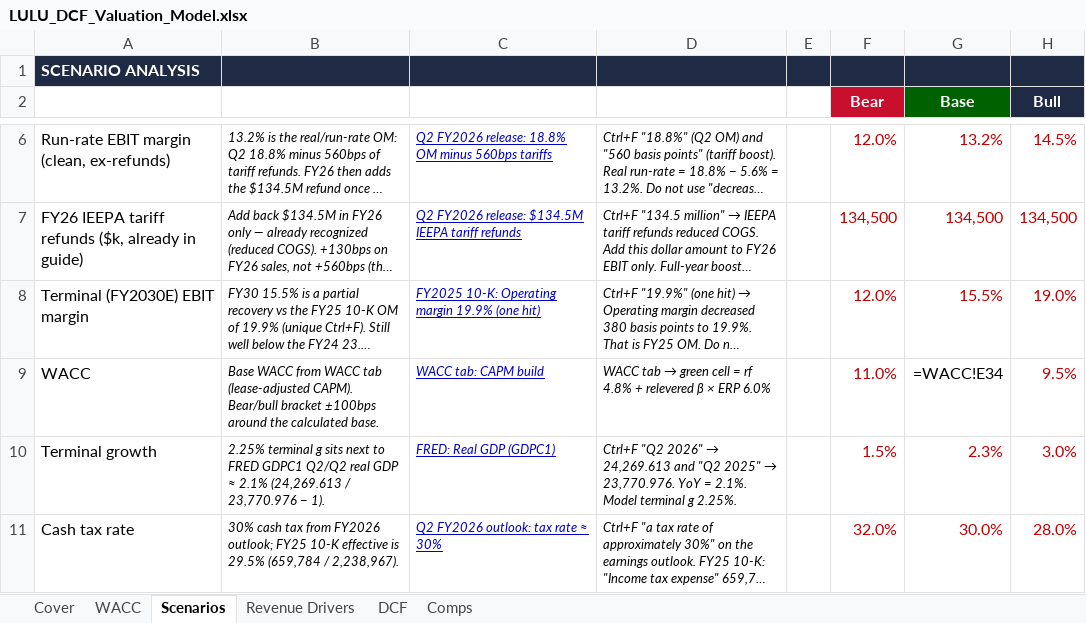
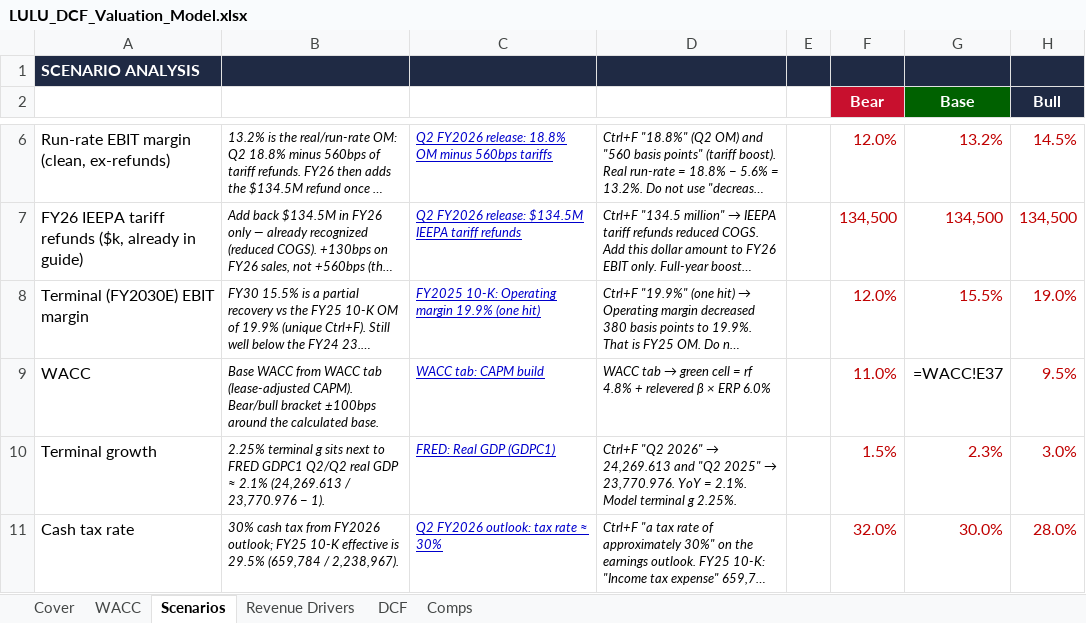
Before and after one commit to vengeanceaiUSC/RM, an Excel workbook: LULU/LULU_DCF_Valuation_Model.xlsx, sheet Scenarios, drawn as a sheet; only a part is shown, gaps mark what is left out; long unchanged cells end in …; values as stored, in another font and other column widths than the file's, no borders; formulas without a stored value are shown as written; the diff names each change by its address in the sheet, - before the commit and + after, or states it on an @@ line.

```diff
--- a/LULU/LULU_DCF_Valuation_Model.xlsx (sheet Scenarios)
+++ b/LULU/LULU_DCF_Valuation_Model.xlsx (sheet Scenarios)
-G9 (Base): =WACC!E34
+G9 (Base): =WACC!E37
```
Also changed, not shown: sheet WACC, 3 other files.
